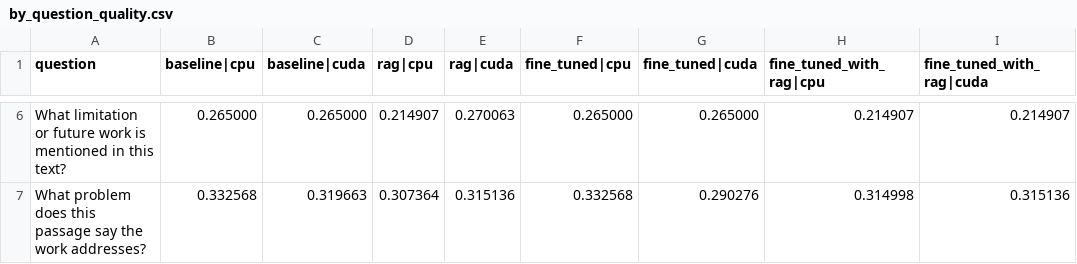
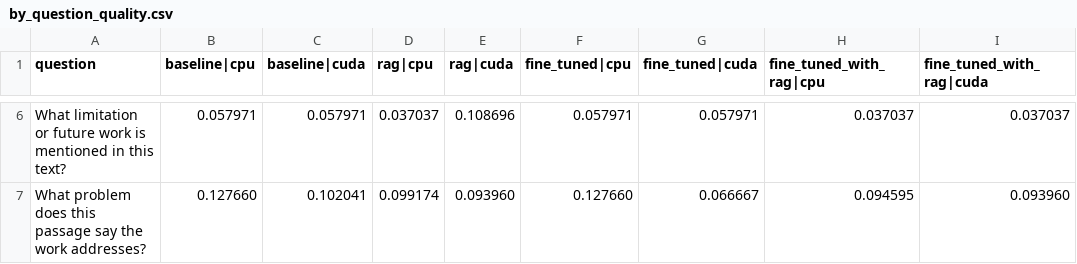
Before and after one commit to Verjson/gguf-demo, a CSV file: results/runs/2026-08-14_032911_cpu_vs_cuda/by_question_quality.csv, drawn as a sheet; only a part is shown, gaps mark what is left out; the diff covers the shown part only; the diff names each change by its address in the sheet, - before the commit and + after, or states it on an @@ line.

```diff
--- a/results/runs/2026-08-14_032911_cpu_vs_cuda/by_question_quality.csv
+++ b/results/runs/2026-08-14_032911_cpu_vs_cuda/by_question_quality.csv
-B6 (baseline|cpu): 0.265000
+B6 (baseline|cpu): 0.057971
-C6 (baseline|cuda): 0.265000
+C6 (baseline|cuda): 0.057971
-D6 (rag|cpu): 0.214907
+D6 (rag|cpu): 0.037037
-E6 (rag|cuda): 0.270063
+E6 (rag|cuda): 0.108696
-F6 (fine_tuned|cpu): 0.265000
+F6 (fine_tuned|cpu): 0.057971
-G6 (fine_tuned|cuda): 0.265000
+G6 (fine_tuned|cuda): 0.057971
-H6 (fine_tuned_with_rag|cpu): 0.214907
+H6 (fine_tuned_with_rag|cpu): 0.037037
-I6 (fine_tuned_with_rag|cuda): 0.214907
+I6 (fine_tuned_with_rag|cuda): 0.037037
-B7 (baseline|cpu): 0.332568
+B7 (baseline|cpu): 0.127660
-C7 (baseline|cuda): 0.319663
+C7 (baseline|cuda): 0.102041
-D7 (rag|cpu): 0.307364
+D7 (rag|cpu): 0.099174
-E7 (rag|cuda): 0.315136
+E7 (rag|cuda): 0.093960
-F7 (fine_tuned|cpu): 0.332568
+F7 (fine_tuned|cpu): 0.127660
-G7 (fine_tuned|cuda): 0.290276
+G7 (fine_tuned|cuda): 0.066667
-H7 (fine_tuned_with_rag|cpu): 0.314998
+H7 (fine_tuned_with_rag|cpu): 0.094595
-I7 (fine_tuned_with_rag|cuda): 0.315136
+I7 (fine_tuned_with_rag|cuda): 0.093960
```
Also changed, not shown: 32 edited cells elsewhere in this file, 18 other files.
